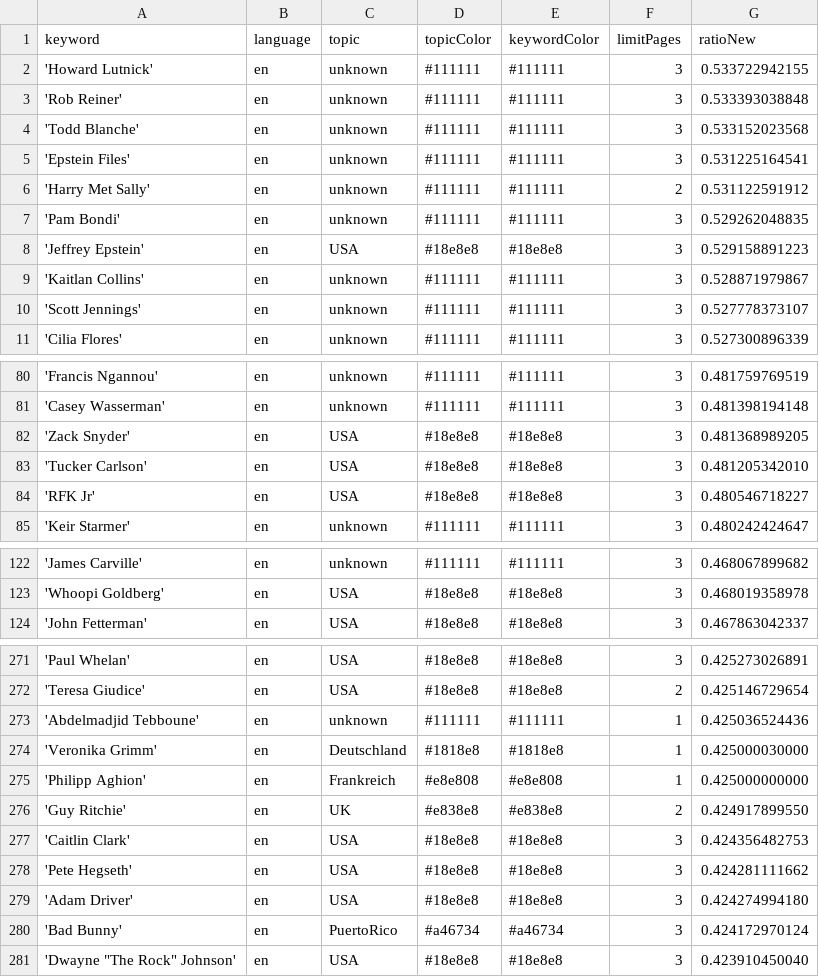
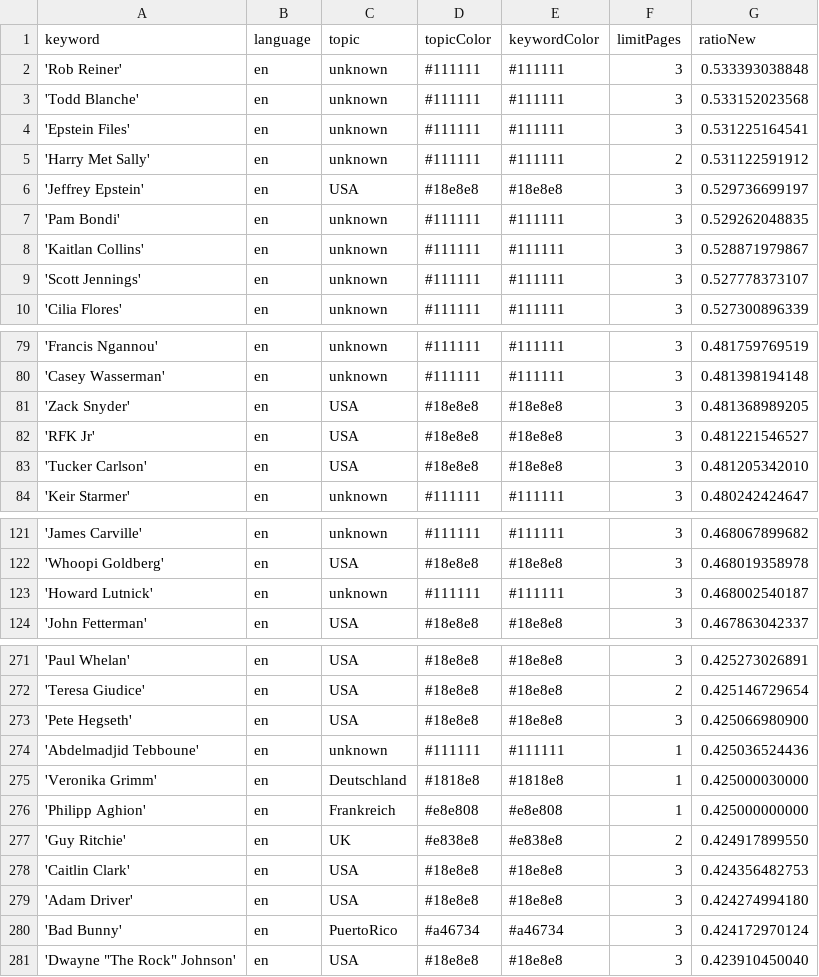
Before and after one commit to JoPhi24-news/peopleWhisperer, a CSV file: keywords.csv, drawn as a sheet; only a part is shown, gaps mark what is left out.

```diff
--- a/keywords.csv
+++ b/keywords.csv
@@ -1,3 +1,2 @@
 keyword,language,topic,topicColor,keywordColor,limitPages,ratioNew
-'Howard Lutnick',en,unknown,#111111,#111111,3,0.533722942155
 'Rob Reiner',en,unknown,#111111,#111111,3,0.533393038848
@@ -6,4 +5,4 @@ keyword,language,topic,topicColor,keywordColor,limitPages,ratioNew
 'Harry Met Sally',en,unknown,#111111,#111111,2,0.531122591912
+'Jeffrey Epstein',en,USA,#18e8e8,#18e8e8,3,0.529736699197
 'Pam Bondi',en,unknown,#111111,#111111,3,0.529262048835
-'Jeffrey Epstein',en,USA,#18e8e8,#18e8e8,3,0.529158891223
 'Kaitlan Collins',en,unknown,#111111,#111111,3,0.528871979867
@@ -82,4 +81,4 @@ keyword,language,topic,topicColor,keywordColor,limitPages,ratioNew
 'Zack Snyder',en,USA,#18e8e8,#18e8e8,3,0.481368989205
+'RFK Jr',en,USA,#18e8e8,#18e8e8,3,0.481221546527
 'Tucker Carlson',en,USA,#18e8e8,#18e8e8,3,0.481205342010
-'RFK Jr',en,USA,#18e8e8,#18e8e8,3,0.480546718227
 'Keir Starmer',en,unknown,#111111,#111111,3,0.480242424647
@@ -123,2 +122,3 @@ keyword,language,topic,topicColor,keywordColor,limitPages,ratioNew
 'Whoopi Goldberg',en,USA,#18e8e8,#18e8e8,3,0.468019358978
+'Howard Lutnick',en,unknown,#111111,#111111,3,0.468002540187
 'John Fetterman',en,USA,#18e8e8,#18e8e8,3,0.467863042337
@@ -272,2 +272,3 @@ keyword,language,topic,topicColor,keywordColor,limitPages,ratioNew
 'Teresa Giudice',en,USA,#18e8e8,#18e8e8,2,0.425146729654
+'Pete Hegseth',en,USA,#18e8e8,#18e8e8,3,0.425066980900
 'Abdelmadjid Tebboune',en,unknown,#111111,#111111,1,0.425036524436
@@ -277,3 +278,2 @@ keyword,language,topic,topicColor,keywordColor,limitPages,ratioNew
 'Caitlin Clark',en,USA,#18e8e8,#18e8e8,3,0.424356482753
-'Pete Hegseth',en,USA,#18e8e8,#18e8e8,3,0.424281111662
 'Adam Driver',en,USA,#18e8e8,#18e8e8,3,0.424274994180
```
Also changed, not shown: csv/news_2026_02.csv.
